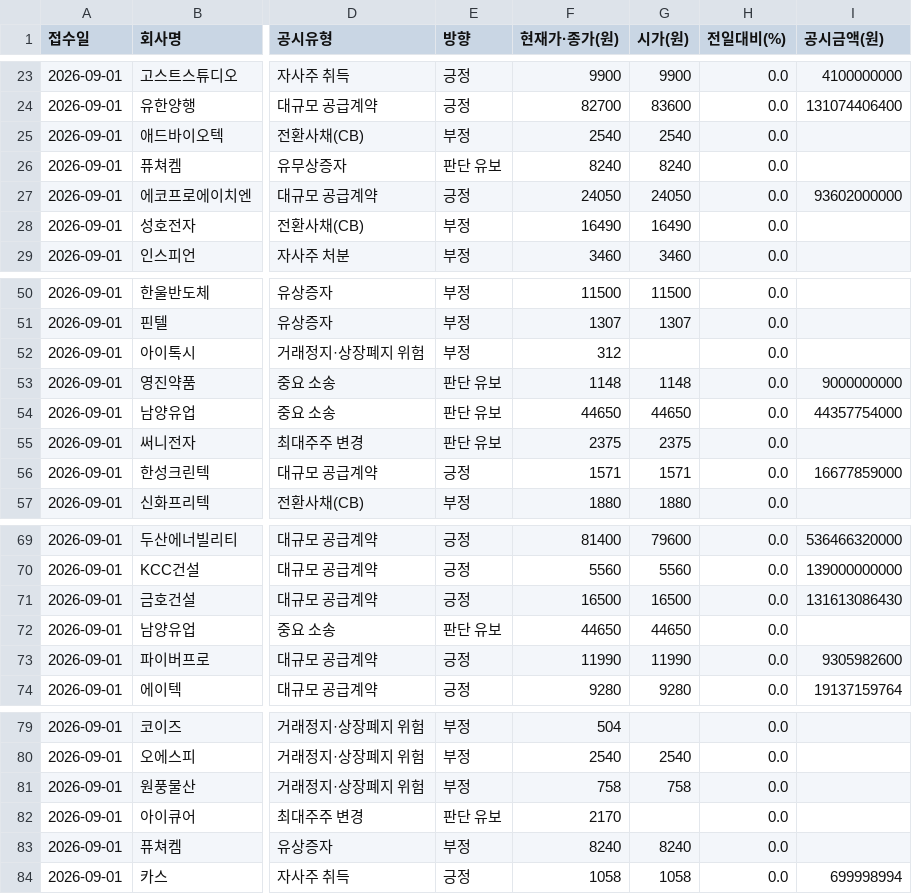
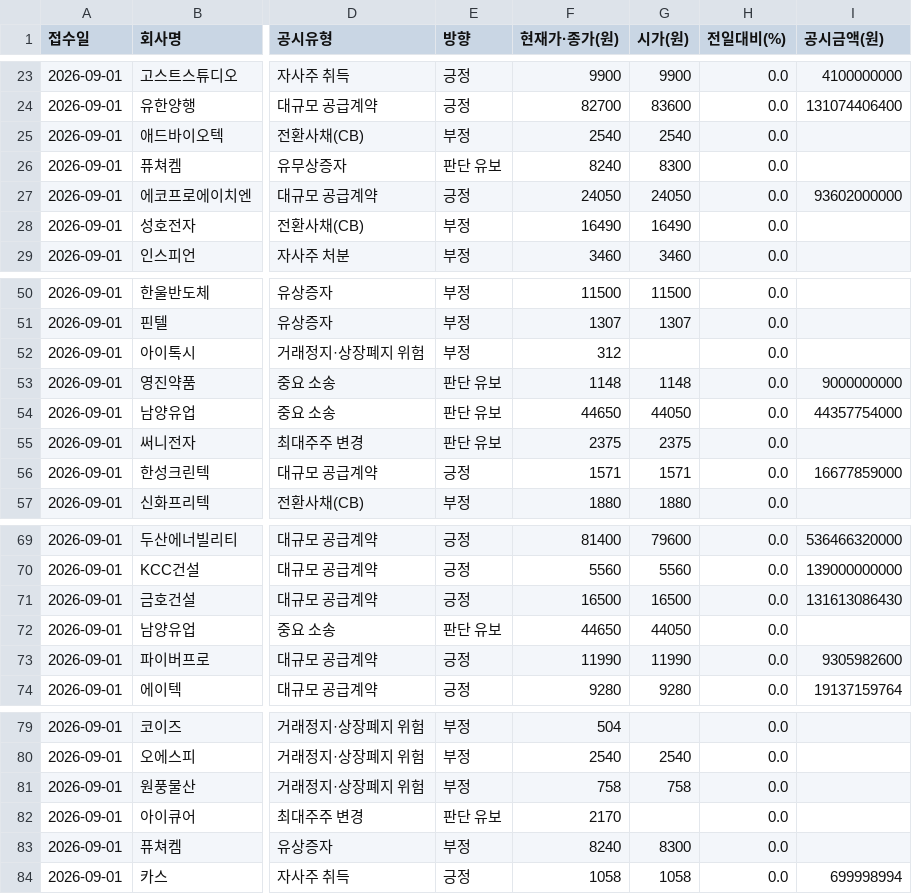
Before and after one commit to Undaunted-record/Dart-Signal-Rader, a CSV file: docs/data.csv, drawn as a sheet; only a part is shown, gaps mark what is left out; the diff names each change by its address in the sheet, - before the commit and + after, or states it on an @@ line.

```diff
--- a/docs/data.csv
+++ b/docs/data.csv
-G26 (시가(원)): 8240
+G26 (시가(원)): 8300
-G54 (시가(원)): 44650
+G54 (시가(원)): 44050
-G72 (시가(원)): 44650
+G72 (시가(원)): 44050
-G83 (시가(원)): 8240
+G83 (시가(원)): 8300
```
Also changed, not shown: 1 other file.
